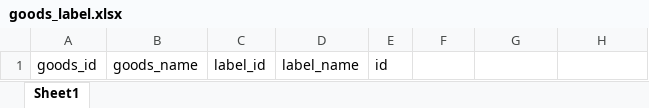
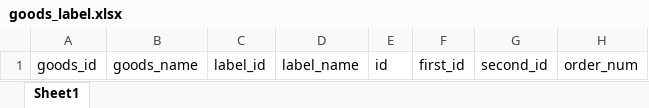
Before and after one commit to pupusc/mall-shop, an Excel workbook: platform/service-boss/src/main/resources/download/goods_label.xlsx, sheet Sheet1, drawn as a sheet; values as stored, in another font and other column widths than the file's, no borders; the diff names each change by its address in the sheet, - before the commit and + after, or states it on an @@ line.

```diff
--- a/platform/service-boss/src/main/resources/download/goods_label.xlsx (sheet Sheet1)
+++ b/platform/service-boss/src/main/resources/download/goods_label.xlsx (sheet Sheet1)
-F1: (empty)
+F1: first_id
-G1: (empty)
+G1: second_id
-H1: (empty)
+H1: order_num
```
Also changed, not shown: 23 other files.
